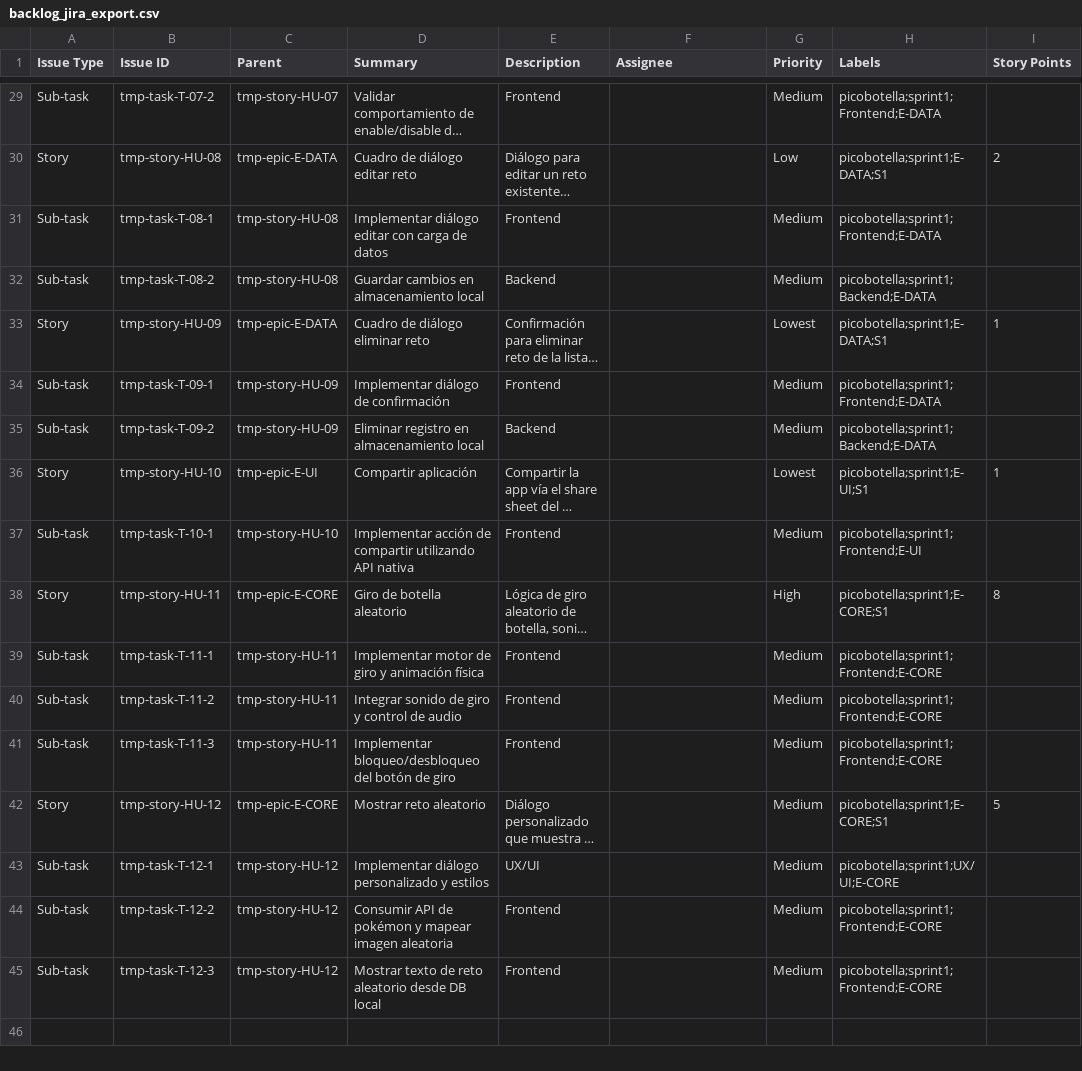
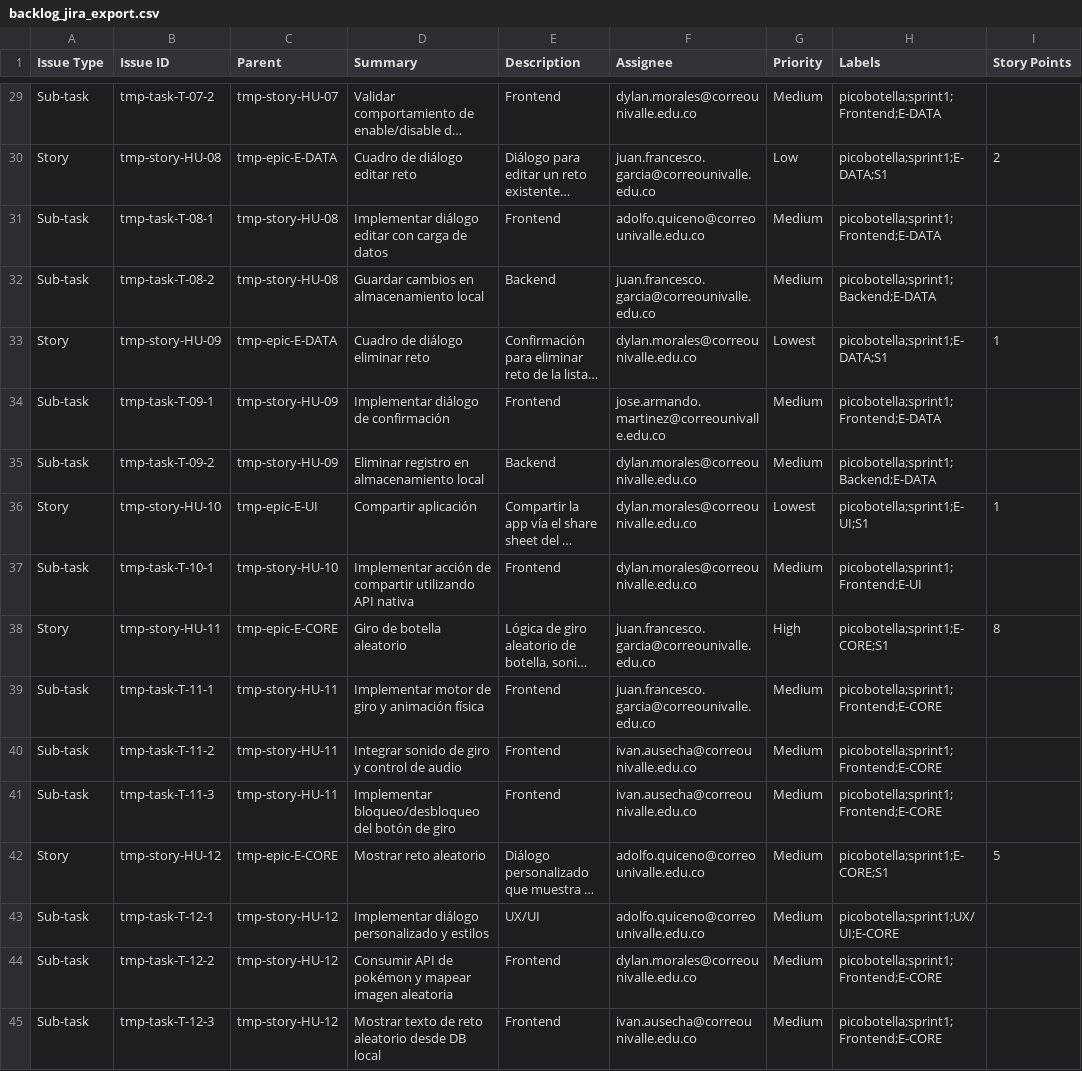
Before and after one commit to pico-botella-project/pico-botella-complete-plan, a CSV file: data/backlog_jira_export.csv, drawn as a sheet; only a part is shown, gaps mark what is left out; long unchanged cells end in …; the diff covers the shown part only; the diff names each change by its address in the sheet, - before the commit and + after, or states it on an @@ line.

Commit message:
Synchronize assignees and add Jira emails/export fixes

```diff
--- a/data/backlog_jira_export.csv
+++ b/data/backlog_jira_export.csv
-F29 (Assignee): (empty)
+F29 (Assignee): dylan.morales@correounivalle.edu.co
-F30 (Assignee): (empty)
+F30 (Assignee): juan.francesco.garcia@correounivalle.edu.co
-F31 (Assignee): (empty)
+F31 (Assignee): adolfo.quiceno@correounivalle.edu.co
-F32 (Assignee): (empty)
+F32 (Assignee): juan.francesco.garcia@correounivalle.edu.co
-F33 (Assignee): (empty)
+F33 (Assignee): dylan.morales@correounivalle.edu.co
-F34 (Assignee): (empty)
+F34 (Assignee): jose.armando.martinez@correounivalle.edu.co
-F35:F37 (Assignee): (empty)
+F35:F37 (Assignee): dylan.morales@correounivalle.edu.co
-F38:F39 (Assignee): (empty)
+F38:F39 (Assignee): juan.francesco.garcia@correounivalle.edu.co
-F40:F41 (Assignee): (empty)
+F40:F41 (Assignee): ivan.ausecha@correounivalle.edu.co
-F42:F43 (Assignee): (empty)
+F42:F43 (Assignee): adolfo.quiceno@correounivalle.edu.co
-F44 (Assignee): (empty)
+F44 (Assignee): dylan.morales@correounivalle.edu.co
-F45 (Assignee): (empty)
+F45 (Assignee): ivan.ausecha@correounivalle.edu.co
```
Also changed, not shown: 27 edited cells elsewhere in this file, 4 other files.
